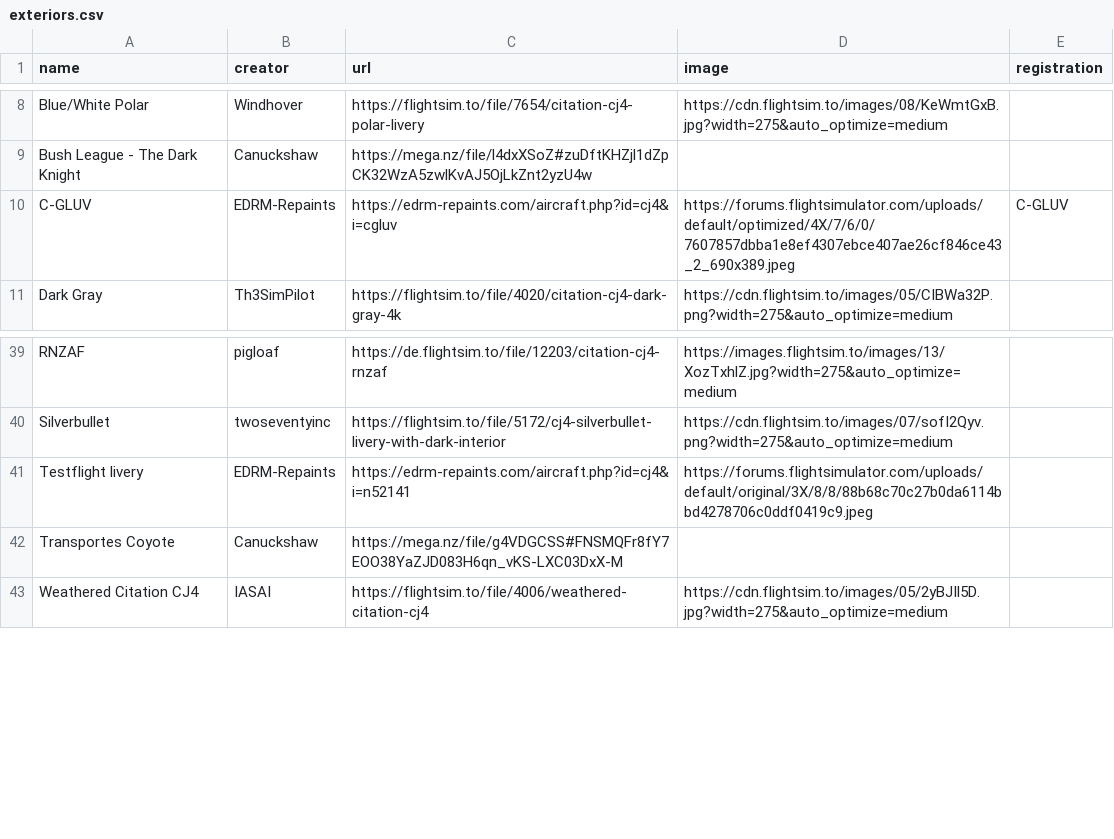
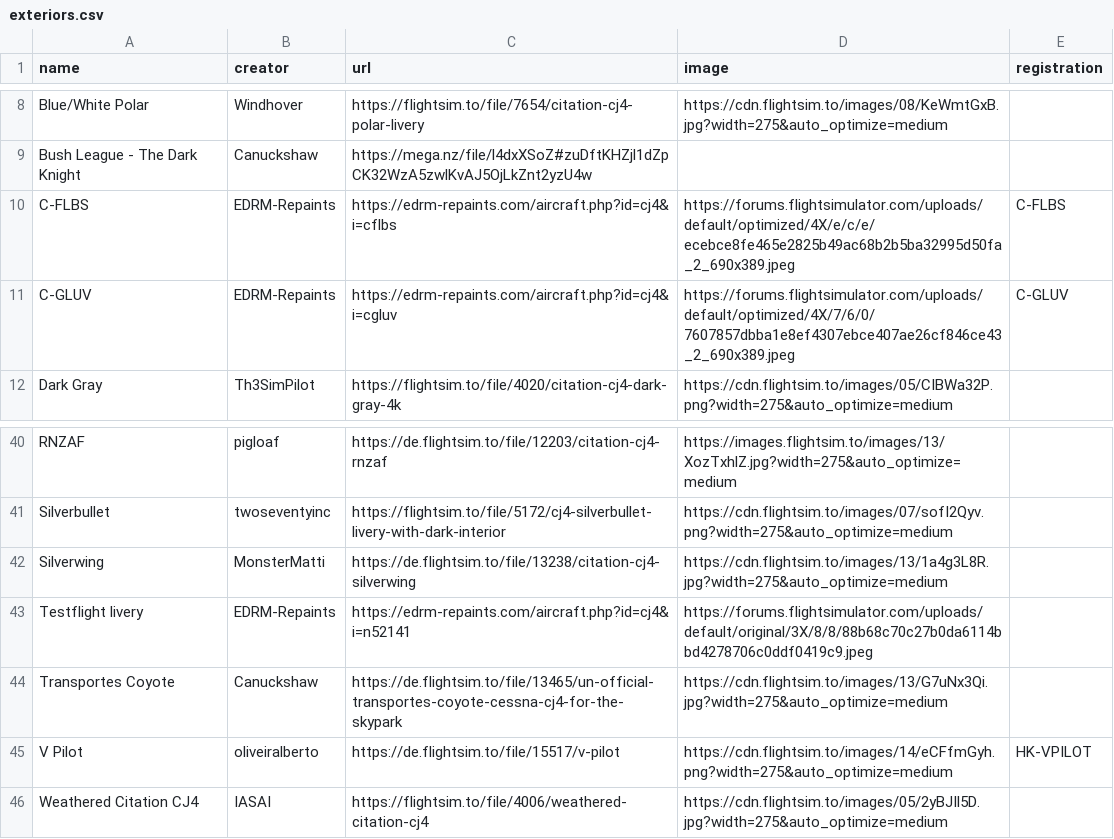
Before and after one commit to Working-Title-MSFS-Mods/working-title-msfs-mods.github.io, a CSV file: _data/exteriors.csv, drawn as a sheet; only a part is shown, gaps mark what is left out; addresses are those after the commit; the diff names each change by its address in the sheet, - before the commit and + after, or states it on an @@ line.

Commit message:
new repaints

```diff
--- a/_data/exteriors.csv
+++ b/_data/exteriors.csv
+row 10: C-FLBS | EDRM-Repaints | https://edrm-repaints.com/aircraft.php?id=cj4&i=cflbs | https://forums.flightsimulator.com/uploads/default/optimized/4X/e/c/e/ecebce8fe465e2825b49ac68b2b5ba32995d50fa_2_690x389.jpeg | C-FLBS
+row 42: Silverwing | MonsterMatti | https://de.flightsim.to/file/13238/citation-cj4-silverwing | https://cdn.flightsim.to/images/13/1a4g3L8R.jpg?width=275&auto_optimize=medium
-C44 (url): https://mega.nz/file/g4VDGCSS#FNSMQFr8fY7EOO38YaZJD083H6qn_vKS-LXC03DxX-M
+C44 (url): https://de.flightsim.to/file/13465/un-official-transportes-coyote-cessna-cj4-for-the-skypark
-D44 (image): (empty)
+D44 (image): https://cdn.flightsim.to/images/13/G7uNx3Qi.jpg?width=275&auto_optimize=medium
+row 45: V Pilot | oliveiralberto | https://de.flightsim.to/file/15517/v-pilot | https://cdn.flightsim.to/images/14/eCFfmGyh.png?width=275&auto_optimize=medium | HK-VPILOT
```
